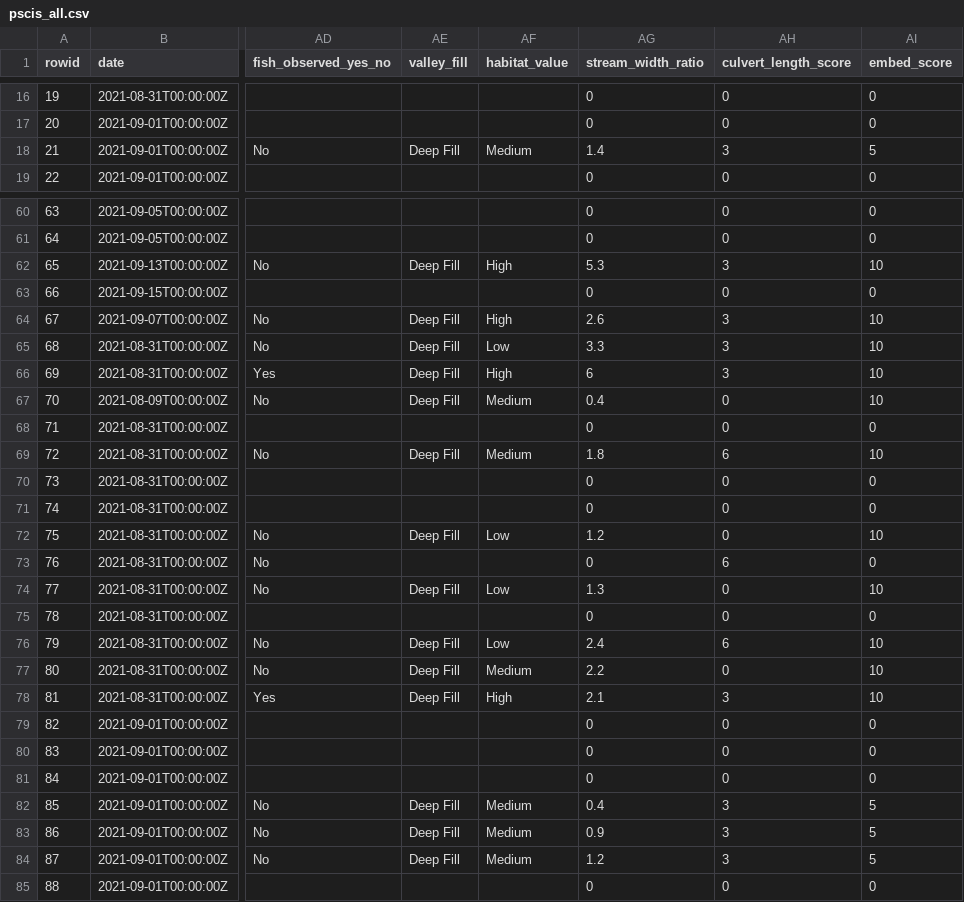
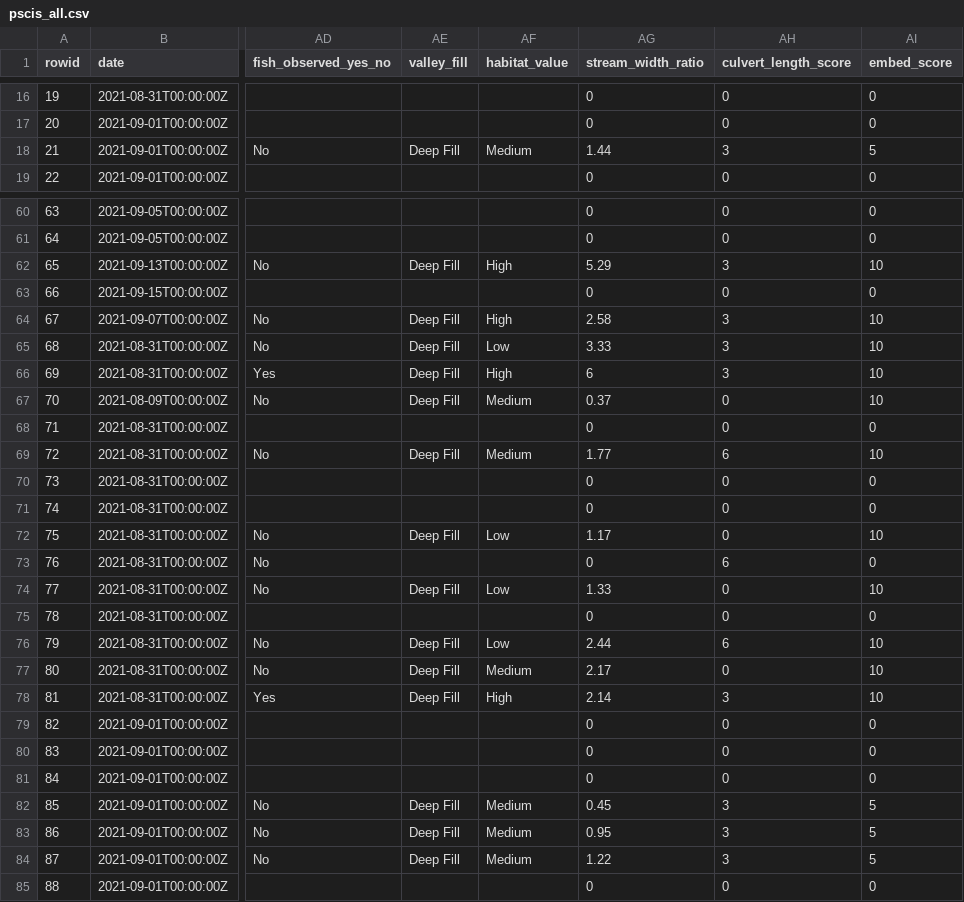
Before and after one commit to lucy-schick/fish_passage_skeena_2021_reporting, a CSV file: data/backup/pscis_all.csv, drawn as a sheet; only a part is shown, gaps mark what is left out; the diff covers the shown part only; the diff names each change by its address in the sheet, - before the commit and + after, or states it on an @@ line.

```diff
--- a/data/backup/pscis_all.csv
+++ b/data/backup/pscis_all.csv
-AG18 (stream_width_ratio): 1.4
+AG18 (stream_width_ratio): 1.44
-AG62 (stream_width_ratio): 5.3
+AG62 (stream_width_ratio): 5.29
-AG64 (stream_width_ratio): 2.6
+AG64 (stream_width_ratio): 2.58
-AG65 (stream_width_ratio): 3.3
+AG65 (stream_width_ratio): 3.33
-AG67 (stream_width_ratio): 0.4
+AG67 (stream_width_ratio): 0.37
-AG69 (stream_width_ratio): 1.8
+AG69 (stream_width_ratio): 1.77
-AG72 (stream_width_ratio): 1.2
+AG72 (stream_width_ratio): 1.17
-AG74 (stream_width_ratio): 1.3
+AG74 (stream_width_ratio): 1.33
-AG76 (stream_width_ratio): 2.4
+AG76 (stream_width_ratio): 2.44
-AG77 (stream_width_ratio): 2.2
+AG77 (stream_width_ratio): 2.17
-AG78 (stream_width_ratio): 2.1
+AG78 (stream_width_ratio): 2.14
-AG82 (stream_width_ratio): 0.4
+AG82 (stream_width_ratio): 0.45
-AG83 (stream_width_ratio): 0.9
+AG83 (stream_width_ratio): 0.95
-AG84 (stream_width_ratio): 1.2
+AG84 (stream_width_ratio): 1.22
```
Also changed, not shown: 69 edited cells elsewhere in this file, data/session_info.csv, 50 other files.
